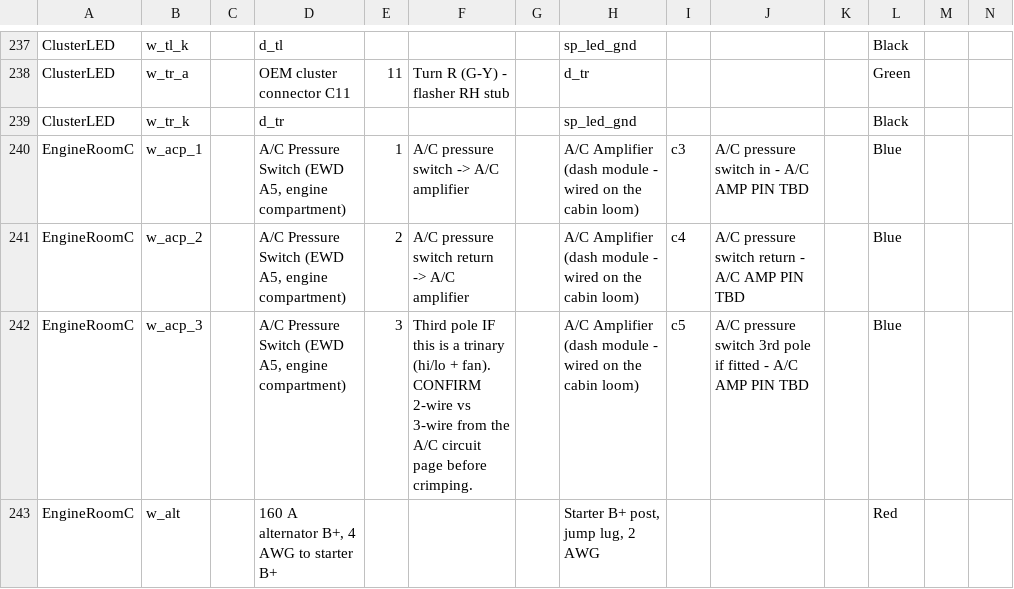
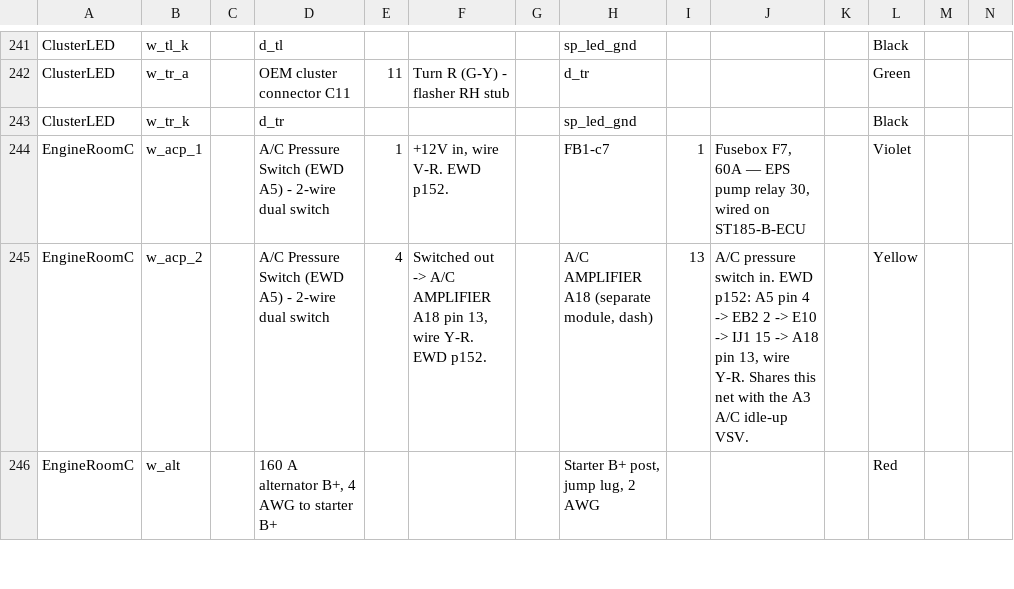
Before and after one commit to living-relation/st185-link-ecu-config, a CSV file: docs/harness/HARNESS-BUILD-LIST.csv, drawn as a sheet; only a part is shown, gaps mark what is left out; removed rows and columns are numbered as before the commit, all else as after; rows hold the shown columns only; the diff covers the shown part only; the diff names each change by its address in the sheet, - before the commit and + after, or states it on an @@ line.

```diff
--- a/docs/harness/HARNESS-BUILD-LIST.csv
+++ b/docs/harness/HARNESS-BUILD-LIST.csv
-D244:D245: …Switch (EWD A5, engine compartment)
+D244:D245: …Switch (EWD A5) - 2-wire dual switch
-F244: A/C pressure switch -> A/C amplifier
+F244: +12V in, wire V-R. EWD p152.
-H244: A/C Amplifier (dash module - wired on the cabin loom)
+H244: FB1-c7
-I244: c3
+I244: 1
-J244: A/C pressure switch in - A/C AMP PIN TBD
+J244: Fusebox F7, 60A — EPS pump relay 30, wired on ST185-B-ECU
-L244: Blue
+L244: Violet
-E245: 2
+E245: 4
-F245: A/C pressure switch return -> A/C amplifier
+F245: Switched out -> A/C AMPLIFIER A18 pin 13, wire Y-R. EWD p152.
-H245: A/C Amplifier (dash module - wired on the cabin loom)
+H245: A/C AMPLIFIER A18 (separate module, dash)
-I245: c4
+I245: 13
-J245: …pressure switch return - A/C AMP PIN TBD
+J245: …pressure switch in. EWD p152: A5 pin 4 -> EB2 2 -> E10 -> IJ1 15 -> A18 pin 13, wire Y-R. Shares this net with the A3 A/C idle-up VSV.
-L245: Blue
+L245: Yellow
-row 242: EngineRoomC | w_acp_3 |  | A/C Pressure Switch (EWD A5, engine compartment) | 3 | Third pole IF this is a trinary (hi/lo + fan). CONFIRM 2-wire vs 3-wire from the A/C circuit page before crimping. |  | A/C Amplifier (dash module - wired on the cabin loom) | c5 | A/C pressure switch 3rd pole if fitted - A/C AMP PIN TBD |  | Blue
```
Also changed, not shown: 4 added rows and 6 edited cells elsewhere in this file, 9 other files.
